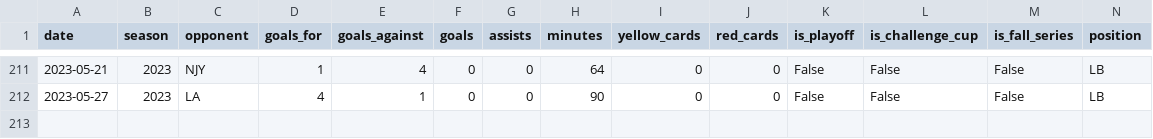
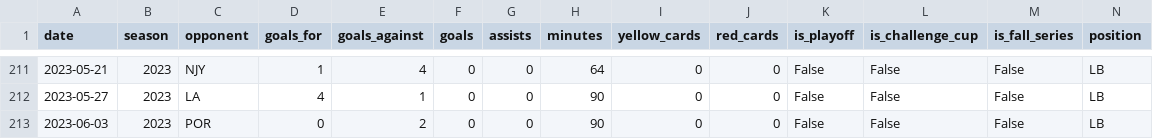
Before and after one commit to agale123/soccer-analytics, a CSV file: lu-barnes/web/all_matches.csv, drawn as a sheet; only a part is shown, gaps mark what is left out.

```diff
--- a/lu-barnes/web/all_matches.csv
+++ b/lu-barnes/web/all_matches.csv
@@ -212 +212,2 @@ date,season,opponent,goals_for,goals_against,goals,assists,minutes,yellow_cards,
 2023-05-27,2023,LA,4,1,0,0,90,0,0,False,False,False,LB
+2023-06-03,2023,POR,0,2,0,0,90,0,0,False,False,False,LB
```
Also changed, not shown: goal-buildup/data/5-31-RGN-goal3.csv, season-comparison/data.csv, 19 other files.
